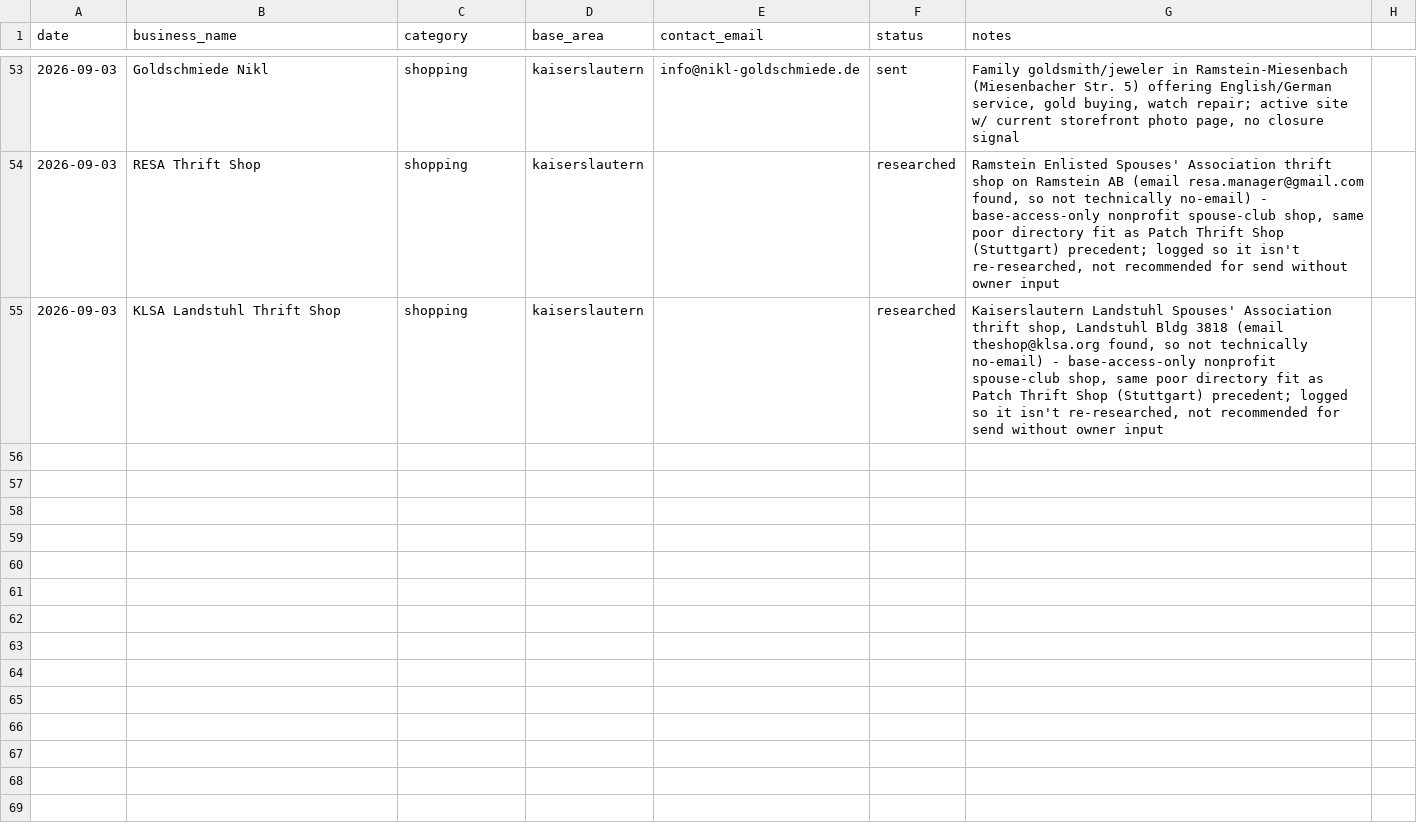
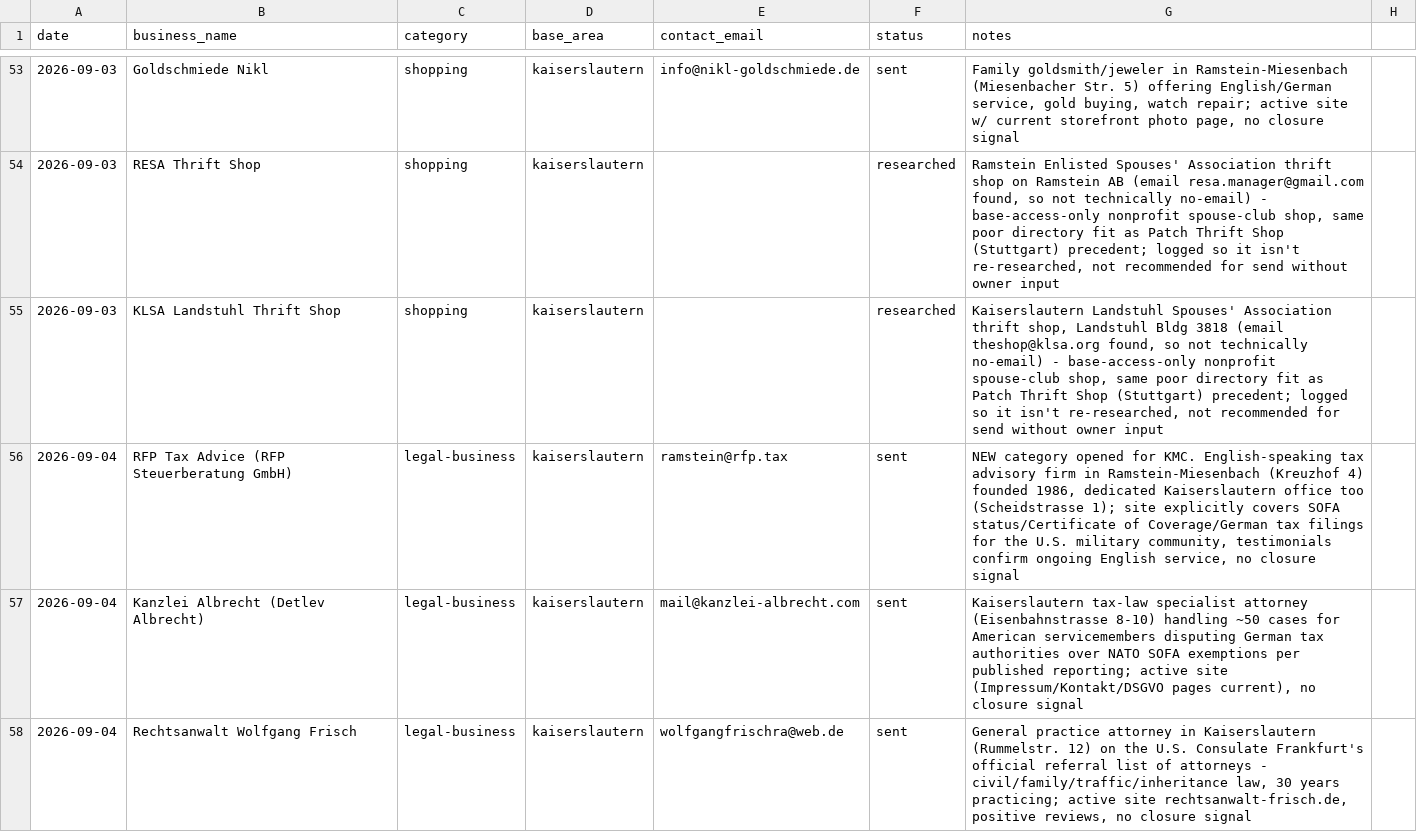
Before and after one commit to TerryL1971/European-Living-Astro, a CSV file: outreach/log.csv, drawn as a sheet; only a part is shown, gaps mark what is left out; the diff covers the shown part only.

```diff
--- a/outreach/log.csv
+++ b/outreach/log.csv
@@ -55 +55,4 @@ date,business_name,category,base_area,contact_email,status,notes
 2026-09-03,KLSA Landstuhl Thrift Shop,shopping,kaiserslautern,,researched,"Kaiserslautern Landstuhl Spouses' Association thrift shop, Landstuhl Bldg 3818 (email theshop@klsa.org found, so not technically no-email) - base-access-only nonprofit spouse-club shop, same poor directory fit as Patch Thrift Shop (Stuttgart) precedent; logged so it isn't re-researched, not recommended for send without owner input"
+2026-09-04,RFP Tax Advice (RFP Steuerberatung GmbH),legal-business,kaiserslautern,ramstein@rfp.tax,sent,"NEW category opened for KMC. English-speaking tax advisory firm in Ramstein-Miesenbach (Kreuzhof 4) founded 1986, dedicated Kaiserslautern office too (Scheidstrasse 1); site explicitly covers SOFA status/Certificate of Coverage/German tax filings for the U.S. military community, testimonials confirm ongoing English service, no closure signal"
+2026-09-04,Kanzlei Albrecht (Detlev Albrecht),legal-business,kaiserslautern,mail@kanzlei-albrecht.com,sent,"Kaiserslautern tax-law specialist attorney (Eisenbahnstrasse 8-10) handling ~50 cases for American servicemembers disputing German tax authorities over NATO SOFA exemptions per published reporting; active site (Impressum/Kontakt/DSGVO pages current), no closure signal"
+2026-09-04,Rechtsanwalt Wolfgang Frisch,legal-business,kaiserslautern,wolfgangfrischra@web.de,sent,"General practice attorney in Kaiserslautern (Rummelstr. 12) on the U.S. Consulate Frankfurt's official referral list of attorneys - civil/family/traffic/inheritance law, 30 years practicing; active site rechtsanwalt-frisch.de, positive reviews, no closure signal"
```
Also changed, not shown: 2 added rows elsewhere in this file, 1 other file.
